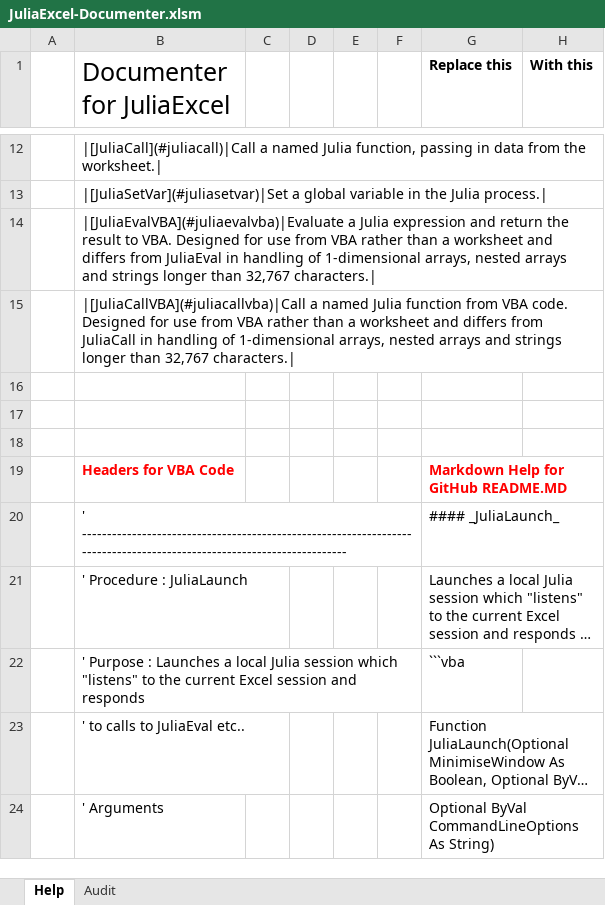
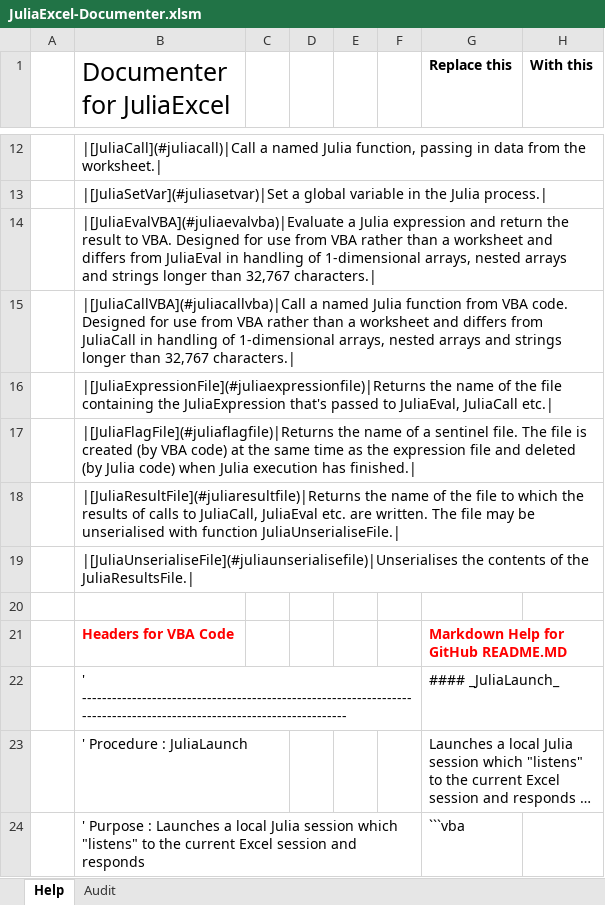
Before and after one commit to PGS62/JuliaExcel.jl, an Excel workbook: workbooks/JuliaExcel-Documenter.xlsm, sheet Help, drawn as a sheet; only a part is shown, gaps mark what is left out; the shorter side is filled out with more unchanged rows; long unchanged cells end in …; values as stored, in another font and other column widths than the file's, no borders; the diff covers the shown part only; the diff names each change by its address in the sheet, - before the commit and + after, or states it on an @@ line.

Commit message:
Added fns JuliaExpressionFile, JuliaFlagFile, JuliaResultFile, JuliaUnserialiseFile.

```diff
--- a/workbooks/JuliaExcel-Documenter.xlsm (sheet Help)
+++ b/workbooks/JuliaExcel-Documenter.xlsm (sheet Help)
-B16 (Documenter for JuliaExcel): (empty)
+B16 (Documenter for JuliaExcel): |[JuliaExpressionFile](#juliaexpressionfile)|Returns the name of the file containing the JuliaExpression that's passed to JuliaEval, JuliaCall etc.|
-B17 (Documenter for JuliaExcel): (empty)
+B17 (Documenter for JuliaExcel): |[JuliaFlagFile](#juliaflagfile)|Returns the name of a sentinel file. The file is created (by VBA code) at the same time as the expression file and deleted (by Julia code) when Julia execution has finished.|
+row 18:  | |[JuliaResultFile](#juliaresultfile)|Returns the name of the file to which the results of calls to JuliaCall, JuliaEval etc. are written. The file may be unserialised with function JuliaUnserialiseFile.
+row 19:  | |[JuliaUnserialiseFile](#juliaunserialisefile)|Unserialises the contents of the JuliaResultsFile.
```
Also changed, not shown: 39 added rows and 1 edited cell elsewhere in this sheet, sheet Audit, 8 other files.
